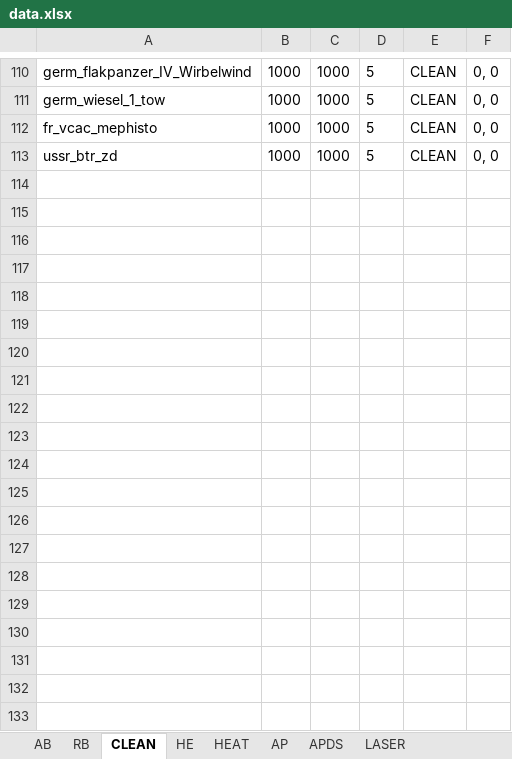
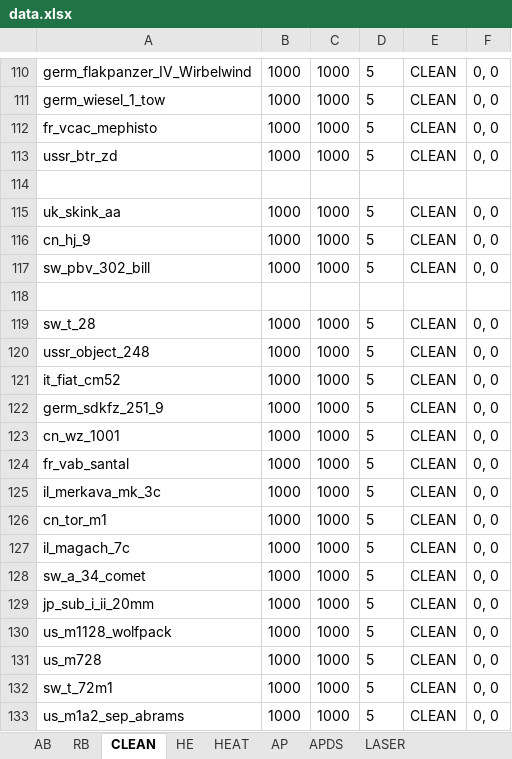
Before and after one commit to ShubbeLeontij/sightgenerator, an Excel workbook: data.xlsx, sheet CLEAN, drawn as a sheet; only a part is shown, gaps mark what is left out; values as stored, in another font and other column widths than the file's, no borders; the diff covers the shown part only; the diff names each change by its address in the sheet, - before the commit and + after, or states it on an @@ line.

```diff
--- a/data.xlsx (sheet CLEAN)
+++ b/data.xlsx (sheet CLEAN)
+row 114: (empty)
+row 115: uk_skink_aa | 1000 | 1000 | 5 | CLEAN | 0, 0
+row 116: cn_hj_9 | 1000 | 1000 | 5 | CLEAN | 0, 0
+row 117: sw_pbv_302_bill | 1000 | 1000 | 5 | CLEAN | 0, 0
+row 118: (empty)
+row 119: sw_t_28 | 1000 | 1000 | 5 | CLEAN | 0, 0
+row 120: ussr_object_248 | 1000 | 1000 | 5 | CLEAN | 0, 0
+row 121: it_fiat_cm52 | 1000 | 1000 | 5 | CLEAN | 0, 0
+row 122: germ_sdkfz_251_9 | 1000 | 1000 | 5 | CLEAN | 0, 0
+row 123: cn_wz_1001 | 1000 | 1000 | 5 | CLEAN | 0, 0
+row 124: fr_vab_santal | 1000 | 1000 | 5 | CLEAN | 0, 0
+row 125: il_merkava_mk_3c | 1000 | 1000 | 5 | CLEAN | 0, 0
+row 126: cn_tor_m1 | 1000 | 1000 | 5 | CLEAN | 0, 0
+row 127: il_magach_7c | 1000 | 1000 | 5 | CLEAN | 0, 0
+row 128: sw_a_34_comet | 1000 | 1000 | 5 | CLEAN | 0, 0
+row 129: jp_sub_i_ii_20mm | 1000 | 1000 | 5 | CLEAN | 0, 0
+row 130: us_m1128_wolfpack | 1000 | 1000 | 5 | CLEAN | 0, 0
+row 131: us_m728 | 1000 | 1000 | 5 | CLEAN | 0, 0
+row 132: sw_t_72m1 | 1000 | 1000 | 5 | CLEAN | 0, 0
+row 133: us_m1a2_sep_abrams | 1000 | 1000 | 5 | CLEAN | 0, 0
```
Also changed, not shown: 44 added rows and 1 edited cell elsewhere in this sheet, sheet RB, sheet AB, sheet HEAT, sheet APDS, sheet LASER, sheet AP, 1 more sheet, 13 other files.
